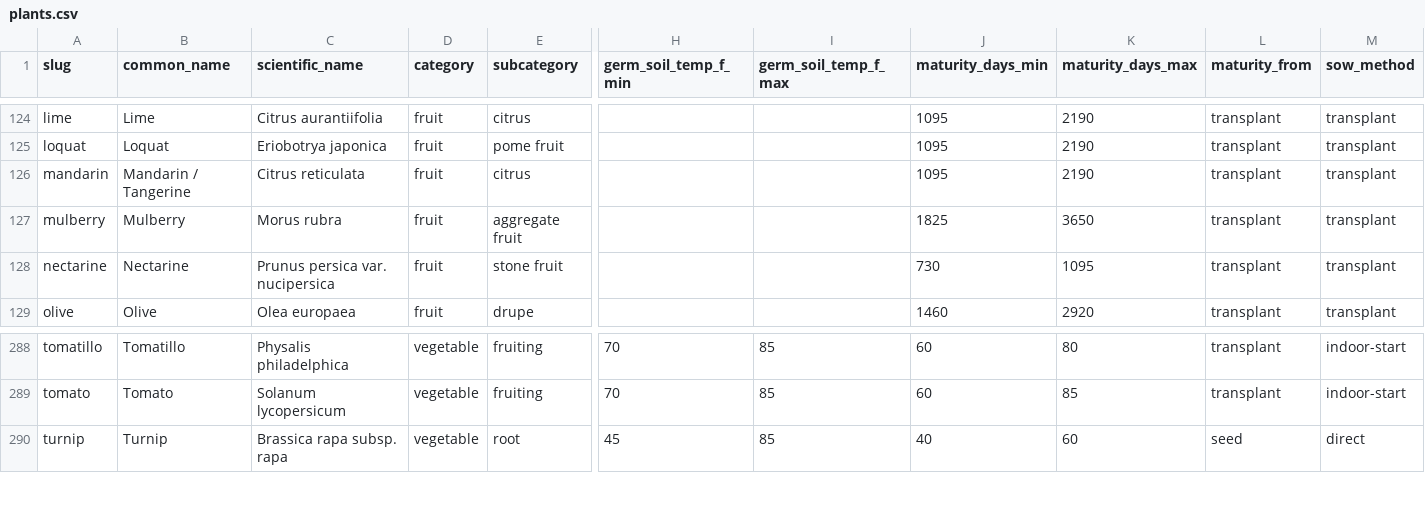
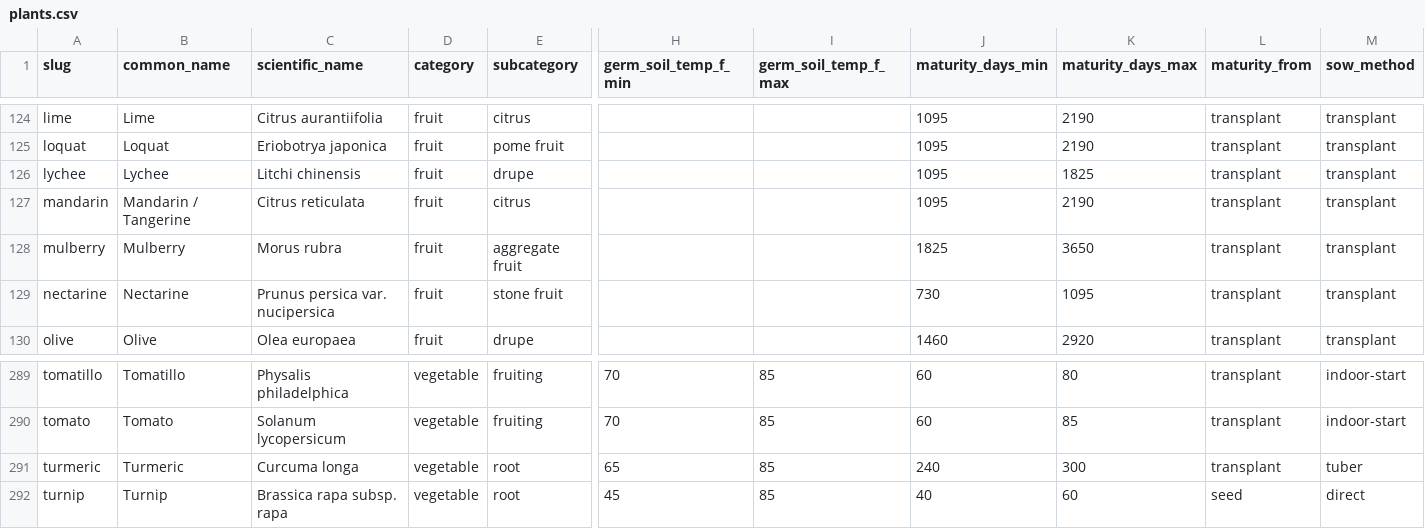
Before and after one commit to cwfrazier1/openplantdb, a CSV file: data/plants.csv, drawn as a sheet; only a part is shown, gaps mark what is left out; rows hold the shown columns only; the diff names each change by its address in the sheet, - before the commit and + after, or states it on an @@ line.

```diff
--- a/data/plants.csv
+++ b/data/plants.csv
+row 126: lychee | Lychee | Litchi chinensis | fruit | drupe |  |  | 1095 | 1825 | transplant | transplant
+row 291: turmeric | Turmeric | Curcuma longa | vegetable | root | 65 | 85 | 240 | 300 | transplant | tuber
```
Also changed, not shown: 4 other files.
